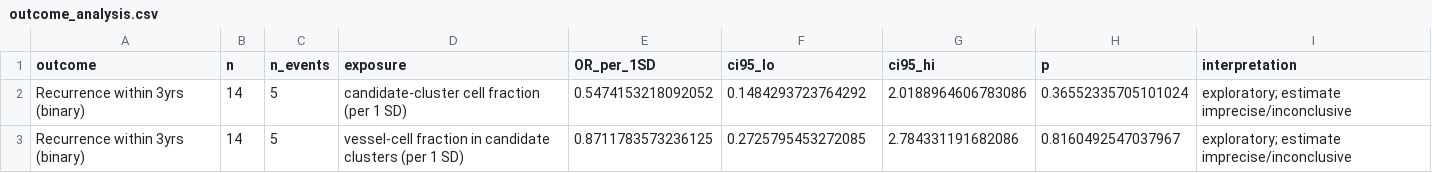
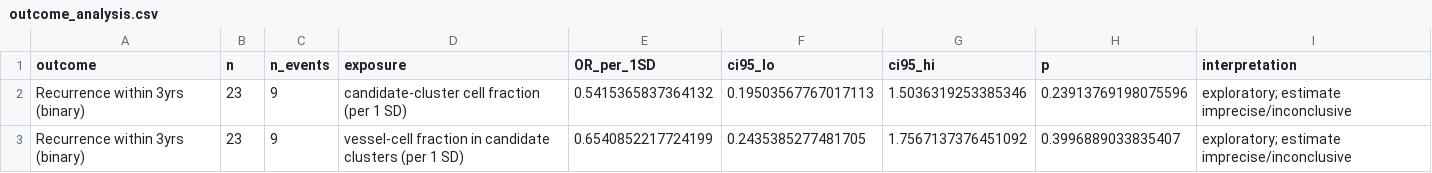
Before and after one commit to andy201818/virtues-oscc-audit, a CSV file: outputs/revision_20260901/moduleB/outcome_analysis.csv, drawn as a sheet.

```diff
--- a/outputs/revision_20260901/moduleB/outcome_analysis.csv
+++ b/outputs/revision_20260901/moduleB/outcome_analysis.csv
@@ -1,3 +1,3 @@
 outcome,n,n_events,exposure,OR_per_1SD,ci95_lo,ci95_hi,p,interpretation
-Recurrence within 3yrs (binary),14,5,candidate-cluster cell fraction (per 1 SD),0.5474153218092052,0.1484293723764292,2.0188964606783086,0.36552335705101024,exploratory; estimate imprecise/inconclusive
-Recurrence within 3yrs (binary),14,5,vessel-cell fraction in candidate clusters (per 1 SD),0.8711783573236125,0.2725795453272085,2.784331191682086,0.8160492547037967,exploratory; estimate imprecise/inconclusive
+Recurrence within 3yrs (binary),23,9,candidate-cluster cell fraction (per 1 SD),0.5415365837364132,0.19503567767017113,1.5036319253385346,0.23913769198075596,exploratory; estimate imprecise/inconclusive
+Recurrence within 3yrs (binary),23,9,vessel-cell fraction in candidate clusters (per 1 SD),0.6540852217724199,0.2435385277481705,1.7567137376451092,0.3996889033835407,exploratory; estimate imprecise/inconclusive
```
Also changed, not shown: outputs/revision_20260901/moduleB/mixed_model_sensitivity.csv, 51 other files.
